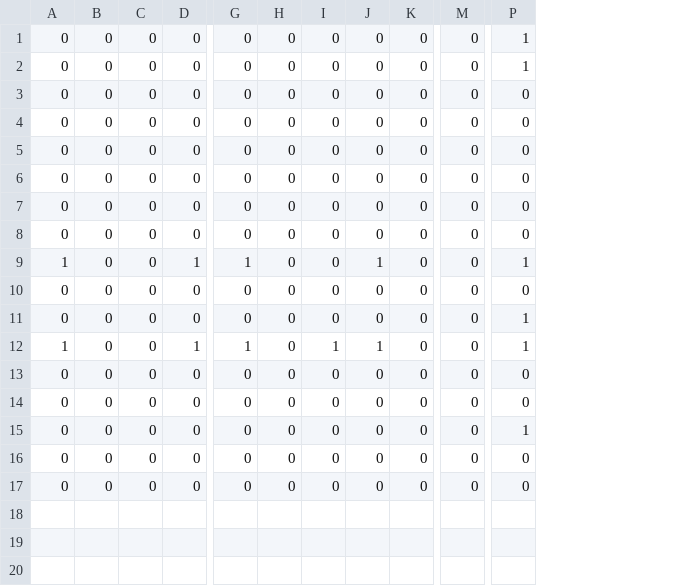
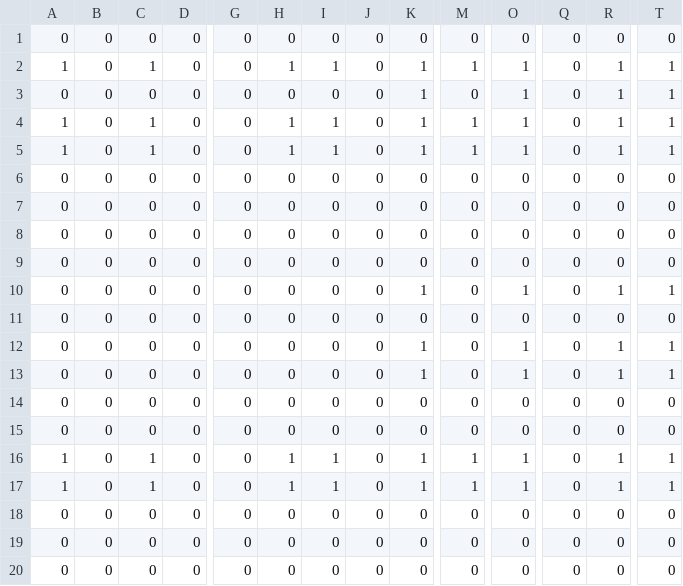
Before and after one commit to jjbl99/kidney-game, a CSV file: player0/graph.csv, drawn as a sheet; only a part is shown, gaps mark what is left out; removed rows and columns are numbered as before the commit, all else as after; rows hold the shown columns only; the diff names each change by its address in the sheet, - before the commit and + after, or states it on an @@ line.

```diff
--- a/player0/graph.csv
+++ b/player0/graph.csv
+column O, row 1: 0; row 3: 1; rows 6-9: all 0; rows 14-19: 0 | 0 | 1 | 1 | 0 | 0
+column Q, row 1: 0; row 3: 0; rows 6-9: all 0; rows 14-19: all 0
+column T, row 1: 0; row 3: 1; rows 6-9: all 0; rows 14-19: 0 | 0 | 1 | 1 | 0 | 0
-R1: 1
+R1: 0
+row 2: 1 | 0 | 1 | 0 | 0 | 1 | 1 | 0 | 1 | 1 | 1 | 0 | 1 | 1
-K3: 0
+K3: 1
+row 4: 1 | 0 | 1 | 0 | 0 | 1 | 1 | 0 | 1 | 1 | 1 | 0 | 1 | 1
+row 5: 1 | 0 | 1 | 0 | 0 | 1 | 1 | 0 | 1 | 1 | 1 | 0 | 1 | 1
+row 10: 0 | 0 | 0 | 0 | 0 | 0 | 0 | 0 | 1 | 0 | 1 | 0 | 1 | 1
@@ row 10 moved to row 11: 0 @@
+row 12: 0 | 0 | 0 | 0 | 0 | 0 | 0 | 0 | 1 | 0 | 1 | 0 | 1 | 1
+row 13: 0 | 0 | 0 | 0 | 0 | 0 | 0 | 0 | 1 | 0 | 1 | 0 | 1 | 1
-row 9: 1 | 0 | 0 | 1 | 1 | 0 | 0 | 1 | 0 | 0 | 1
-A16: 0
+A16: 1
-C16: 0
+C16: 1
-H16: 0
+H16: 1
-I16: 0
+I16: 1
-K16: 0
+K16: 1
-M16: 0
+M16: 1
-row 12: 1 | 0 | 0 | 1 | 1 | 0 | 1 | 1 | 0 | 0 | 1
-row 13: 0 | 0 | 0 | 0 | 0 | 0 | 0 | 0 | 0 | 0 | 0
-A17: 0
+A17: 1
-C17: 0
+C17: 1
-H17: 0
+H17: 1
-I17: 0
+I17: 1
-K17: 0
+K17: 1
-M17: 0
+M17: 1
@@ row 14 moved to row 20: 0 @@
```
Also changed, not shown: player0/data.csv, 2 other files.
